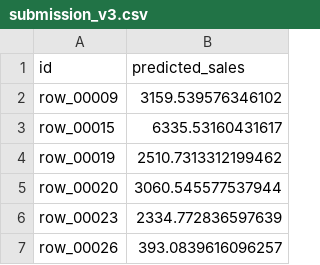
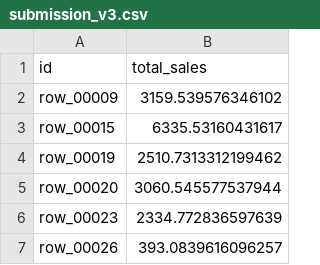
Before and after one commit to ummarujeh/dsn-bootcamp-challenge2026, a CSV file: submissions/submission_v3.csv, drawn as a sheet; only a part is shown.

Commit message:
Rename 'predicted_sales' to 'total_sales' in CSV

```diff
--- a/submissions/submission_v3.csv
+++ b/submissions/submission_v3.csv
@@ -1,2 +1,2 @@
-id,predicted_sales
+id,total_sales
 row_00009,3159.539576346102
```
